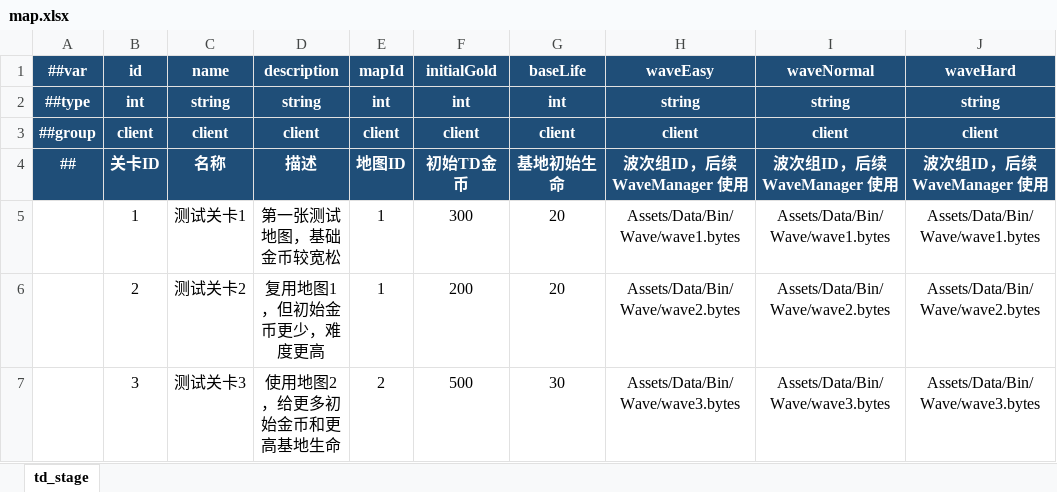
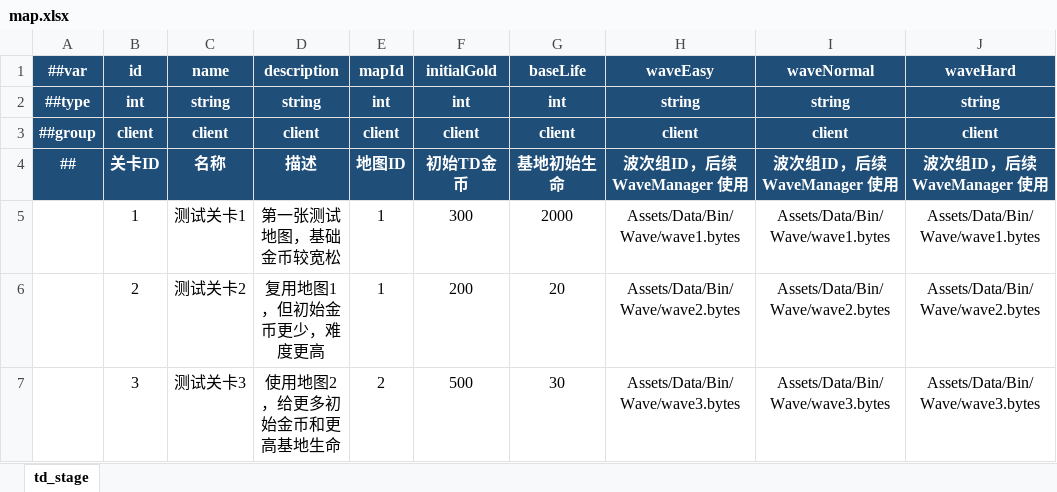
Before and after one commit to Novorizon/Cube, an Excel workbook: Assets/Data/Excel/map.xlsx, sheet td_stage, drawn as a sheet; values as stored, in another font and other column widths than the file's, no borders; the diff names each change by its address in the sheet, - before the commit and + after, or states it on an @@ line.

```diff
--- a/Assets/Data/Excel/map.xlsx (sheet td_stage)
+++ b/Assets/Data/Excel/map.xlsx (sheet td_stage)
-G5 (baseLife): 20
+G5 (baseLife): 2000
```
Also changed, not shown: 9 other files.
